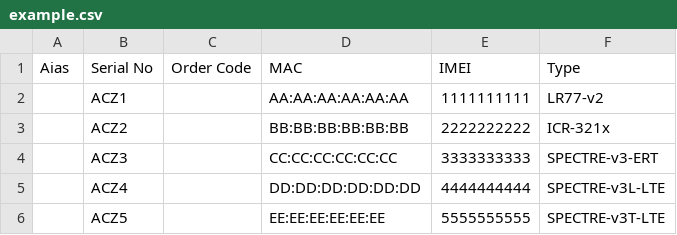
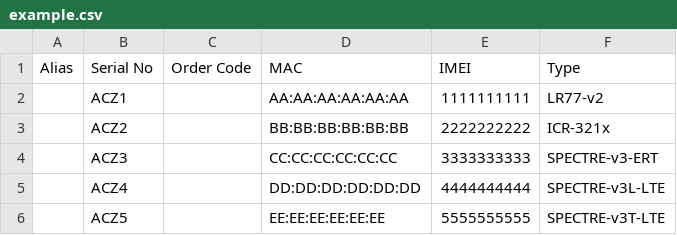
Before and after one commit to wadmp/wadmp.github.io, a CSV file: python_scripts/csv_utilities/example.csv, drawn as a sheet.

```diff
--- a/python_scripts/csv_utilities/example.csv
+++ b/python_scripts/csv_utilities/example.csv
@@ -1,2 +1,2 @@
-Aias,Serial No,Order Code,MAC,IMEI,Type
+Alias,Serial No,Order Code,MAC,IMEI,Type
 ,ACZ1,,AA:AA:AA:AA:AA:AA,1111111111,LR77-v2
```
Also changed, not shown: 40 other files.
